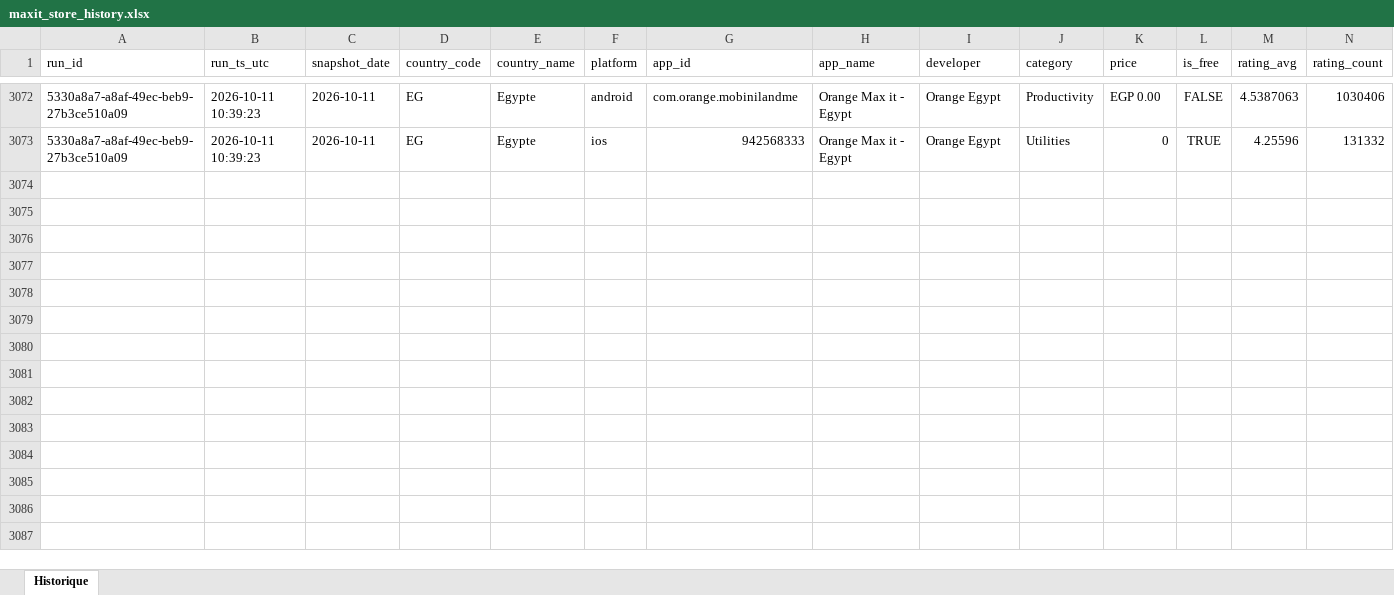
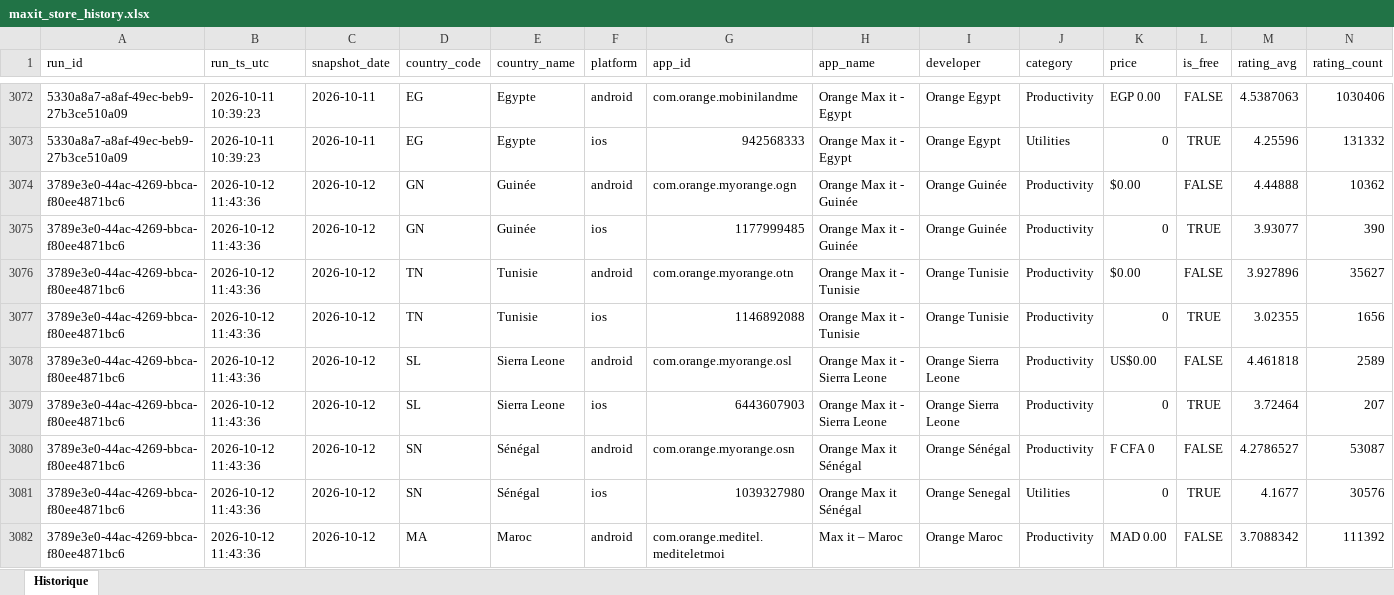
Before and after one commit to pdroquemaurel-stack/maxit-store-tracker, an Excel workbook: maxit_store_history.xlsx, sheet Historique, drawn as a sheet; only a part is shown, gaps mark what is left out; values as stored, in another font and other column widths than the file's, no borders; rows hold the shown columns only; the diff covers the shown part only; the diff names each change by its address in the sheet, - before the commit and + after, or states it on an @@ line.

```diff
--- a/maxit_store_history.xlsx (sheet Historique)
+++ b/maxit_store_history.xlsx (sheet Historique)
+row 3074: 3789e3e0-44ac-4269-bbca-f80ee4871bc6 | 2026-10-12 11:43:36 | 2026-10-12 | GN | Guinée | android | com.orange.myorange.ogn | Orange Max it - Guinée | Orange Guinée | Productivity | $0.00 | FALSE | 4.44888 | 10362
+row 3075: 3789e3e0-44ac-4269-bbca-f80ee4871bc6 | 2026-10-12 11:43:36 | 2026-10-12 | GN | Guinée | ios | 1177999485 | Orange Max it - Guinée | Orange Guinée | Productivity | 0 | TRUE | 3.93077 | 390
+row 3076: 3789e3e0-44ac-4269-bbca-f80ee4871bc6 | 2026-10-12 11:43:36 | 2026-10-12 | TN | Tunisie | android | com.orange.myorange.otn | Orange Max it - Tunisie | Orange Tunisie | Productivity | $0.00 | FALSE | 3.927896 | 35627
+row 3077: 3789e3e0-44ac-4269-bbca-f80ee4871bc6 | 2026-10-12 11:43:36 | 2026-10-12 | TN | Tunisie | ios | 1146892088 | Orange Max it - Tunisie | Orange Tunisie | Productivity | 0 | TRUE | 3.02355 | 1656
+row 3078: 3789e3e0-44ac-4269-bbca-f80ee4871bc6 | 2026-10-12 11:43:36 | 2026-10-12 | SL | Sierra Leone | android | com.orange.myorange.osl | Orange Max it - Sierra Leone | Orange Sierra Leone | Productivity | US$0.00 | FALSE | 4.461818 | 2589
+row 3079: 3789e3e0-44ac-4269-bbca-f80ee4871bc6 | 2026-10-12 11:43:36 | 2026-10-12 | SL | Sierra Leone | ios | 6443607903 | Orange Max it - Sierra Leone | Orange Sierra Leone | Productivity | 0 | TRUE | 3.72464 | 207
+row 3080: 3789e3e0-44ac-4269-bbca-f80ee4871bc6 | 2026-10-12 11:43:36 | 2026-10-12 | SN | Sénégal | android | com.orange.myorange.osn | Orange Max it Sénégal | Orange Sénégal | Productivity | F CFA 0 | FALSE | 4.2786527 | 53087
+row 3081: 3789e3e0-44ac-4269-bbca-f80ee4871bc6 | 2026-10-12 11:43:36 | 2026-10-12 | SN | Sénégal | ios | 1039327980 | Orange Max it Sénégal | Orange Senegal | Utilities | 0 | TRUE | 4.1677 | 30576
+row 3082: 3789e3e0-44ac-4269-bbca-f80ee4871bc6 | 2026-10-12 11:43:36 | 2026-10-12 | MA | Maroc | android | com.orange.meditel.mediteletmoi | Max it – Maroc | Orange Maroc | Productivity | MAD 0.00 | FALSE | 3.7088342 | 111392
```
Also changed, not shown: 23 added rows elsewhere in this sheet.
